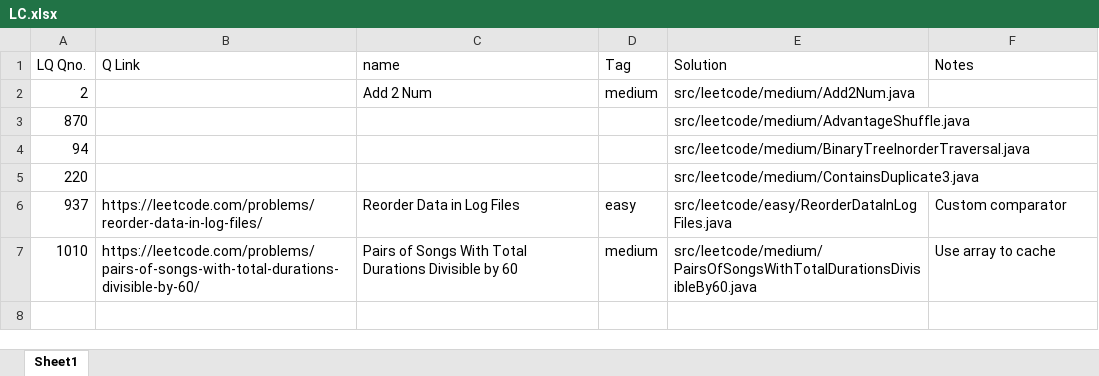
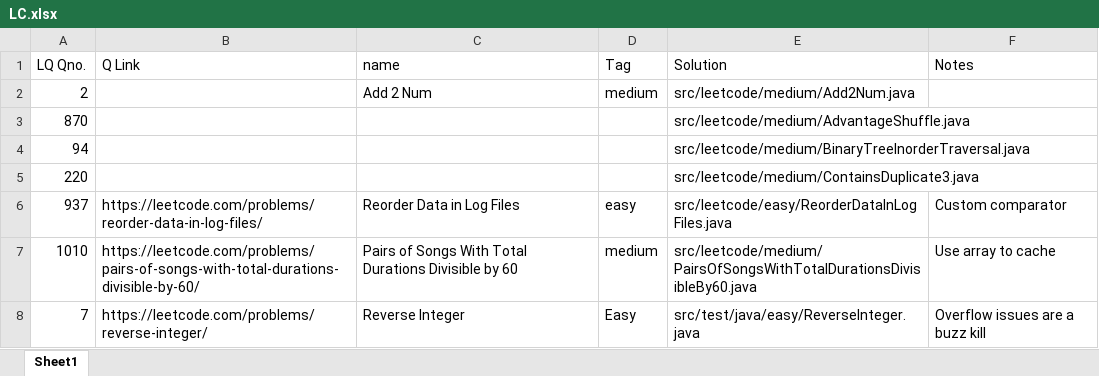
Before and after one commit to akksshah/LeetCodePractice, an Excel workbook: python/LC.xlsx, sheet Sheet1, drawn as a sheet; values as stored, in another font and other column widths than the file's, no borders; the diff names each change by its address in the sheet, - before the commit and + after, or states it on an @@ line.

Commit message:
Updte buggy code

```diff
--- a/python/LC.xlsx (sheet Sheet1)
+++ b/python/LC.xlsx (sheet Sheet1)
+row 8: 7 | https://leetcode.com/problems/reverse-integer/ | Reverse Integer | Easy | src/test/java/easy/ReverseInteger.java | Overflow issues are a buzz kill
```
